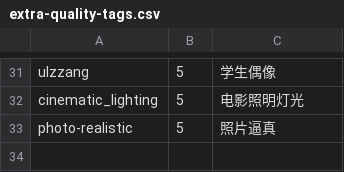
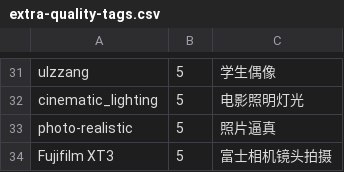
Before and after one commit to scj008/sd-webui-tagcomplete, a CSV file: tags/extra-quality-tags.csv, drawn as a sheet; only a part is shown, gaps mark what is left out; the diff names each change by its address in the sheet, - before the commit and + after, or states it on an @@ line.

Commit message:
Update extra-quality-tags.csv

```diff
--- a/tags/extra-quality-tags.csv
+++ b/tags/extra-quality-tags.csv
+row 34: Fujifilm XT3 | 5 | 富士相机镜头拍摄
```
